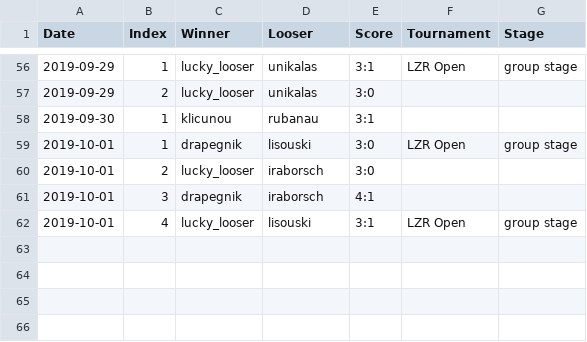
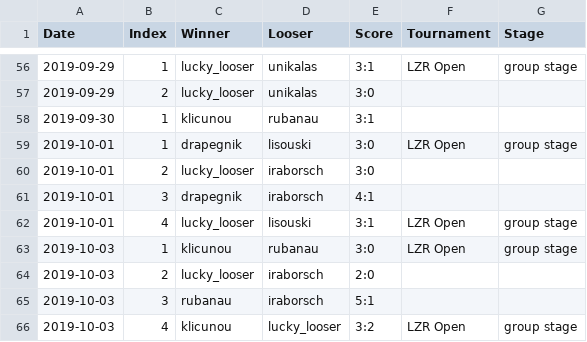
Before and after one commit to lzrby/squash, a CSV file: data/2019.csv, drawn as a sheet; only a part is shown, gaps mark what is left out.

```diff
--- a/data/2019.csv
+++ b/data/2019.csv
@@ -62 +62,5 @@ Date,Index,Winner,Looser,Score,Tournament,Stage
 2019-10-01,4,lucky_looser,lisouski,3:1,LZR Open,group stage
+2019-10-03,1,klicunou,rubanau,3:0,LZR Open,group stage
+2019-10-03,2,lucky_looser,iraborsch,2:0,,
+2019-10-03,3,rubanau,iraborsch,5:1,,
+2019-10-03,4,klicunou,lucky_looser,3:2,LZR Open,group stage
```
Also changed, not shown: 2 other files.
